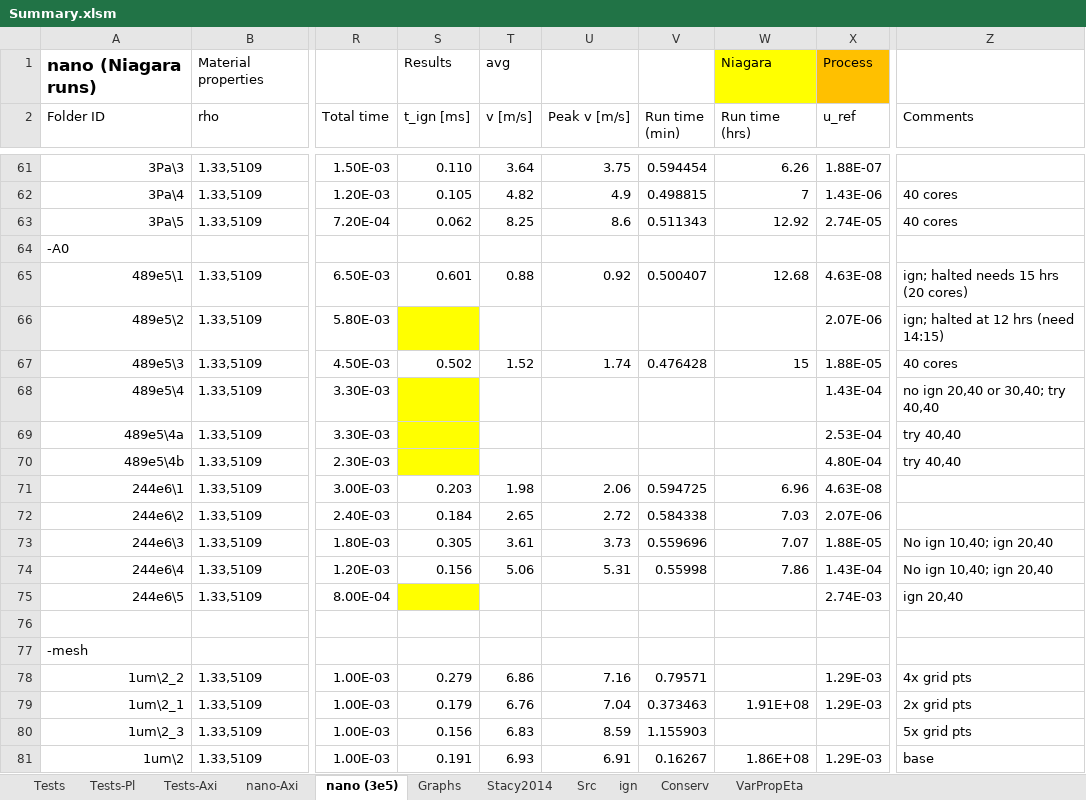
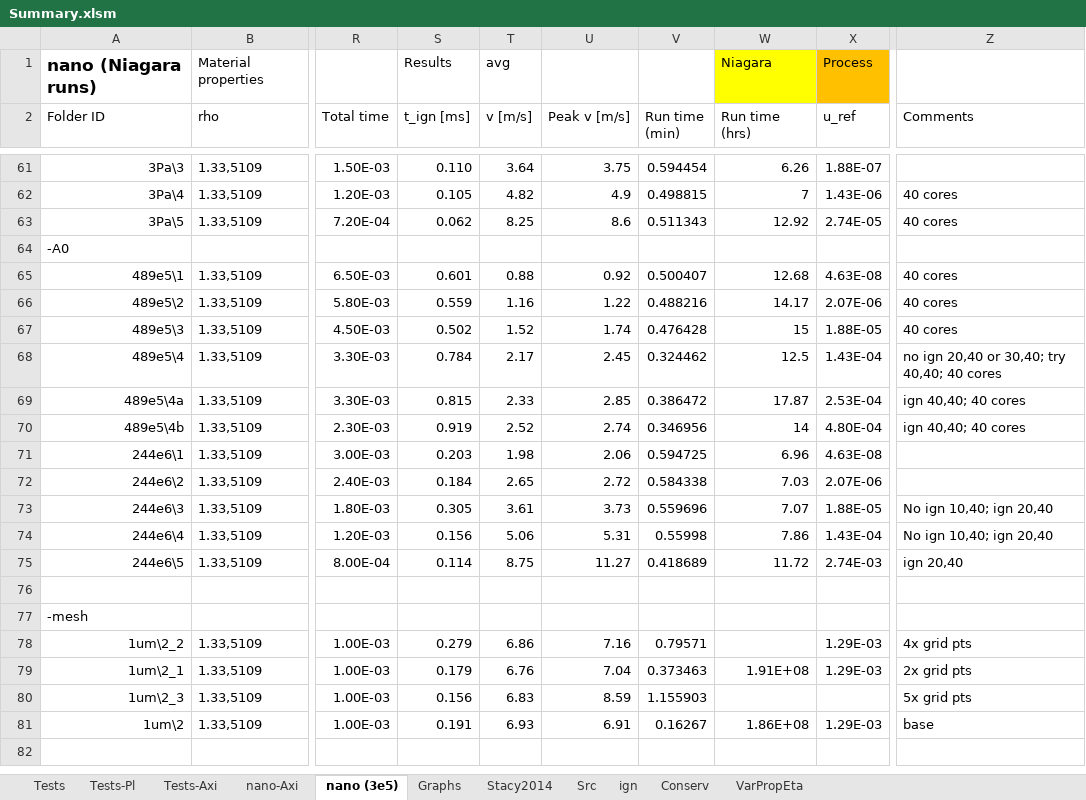
Before and after one commit to jmreppsUWGrad/2D-Nanothermite-data, an Excel workbook: Summary.xlsm, sheet nano (3e5), drawn as a sheet; only a part is shown, gaps mark what is left out; values as stored, in another font and other column widths than the file's, no borders; charts and pictures not drawn; the diff covers the shown part only; the diff names each change by its address in the sheet, - before the commit and + after, or states it on an @@ line.

Commit message:
Spreadsheet: sync

```diff
--- a/Summary.xlsm (sheet nano (3e5))
+++ b/Summary.xlsm (sheet nano (3e5))
-Z65 (Comments): ign; halted needs 15 hrs (20 cores)
+Z65 (Comments): 40 cores
-S66 (t_ign [ms]): (empty)
+S66 (t_ign [ms]): 0.559
-S66 fill: #FFFF00
+S66 fill: none
-T66 (v [m/s]): (empty)
+T66 (v [m/s]): 1.16
-U66 (Peak v [m/s]): (empty)
+U66 (Peak v [m/s]): 1.22
-V66 (Run time (min)): (empty)
+V66 (Run time (min)): 0.488216
-W66 (Run time (hrs)): (empty)
+W66 (Run time (hrs)): 14.17
-Z66 (Comments): ign; halted at 12 hrs (need 14:15)
+Z66 (Comments): 40 cores
-S68 (t_ign [ms]): (empty)
+S68 (t_ign [ms]): 0.784
-S68:S70 fill: #FFFF00
+S68:S70 fill: none
-T68 (v [m/s]): (empty)
+T68 (v [m/s]): 2.17
-U68 (Peak v [m/s]): (empty)
+U68 (Peak v [m/s]): 2.45
-V68 (Run time (min)): (empty)
+V68 (Run time (min)): 0.324462
-W68 (Run time (hrs)): (empty)
+W68 (Run time (hrs)): 12.5
-Z68 (Comments): no ign 20,40 or 30,40; try 40,40
+Z68 (Comments): no ign 20,40 or 30,40; try 40,40; 40 cores
-S69 (t_ign [ms]): (empty)
+S69 (t_ign [ms]): 0.815
-T69 (v [m/s]): (empty)
+T69 (v [m/s]): 2.33
-U69 (Peak v [m/s]): (empty)
+U69 (Peak v [m/s]): 2.85
-V69 (Run time (min)): (empty)
+V69 (Run time (min)): 0.386472
-W69 (Run time (hrs)): (empty)
+W69 (Run time (hrs)): 17.87
-Z69:Z70 (Comments): try 40,40
+Z69:Z70 (Comments): ign 40,40; 40 cores
-S70 (t_ign [ms]): (empty)
+S70 (t_ign [ms]): 0.919
-T70 (v [m/s]): (empty)
+T70 (v [m/s]): 2.52
-U70 (Peak v [m/s]): (empty)
+U70 (Peak v [m/s]): 2.74
-V70 (Run time (min)): (empty)
+V70 (Run time (min)): 0.346956
-W70 (Run time (hrs)): (empty)
+W70 (Run time (hrs)): 14
-S75 (t_ign [ms]): (empty)
+S75 (t_ign [ms]): 0.114
-S75 fill: #FFFF00
+S75 fill: none
-T75 (v [m/s]): (empty)
+T75 (v [m/s]): 8.75
-U75 (Peak v [m/s]): (empty)
+U75 (Peak v [m/s]): 11.27
-V75 (Run time (min)): (empty)
+V75 (Run time (min)): 0.418689
-W75 (Run time (hrs)): (empty)
+W75 (Run time (hrs)): 11.72
```
Also changed, not shown: 26 edited cells and cell formats elsewhere in this sheet, charts or pictures.
